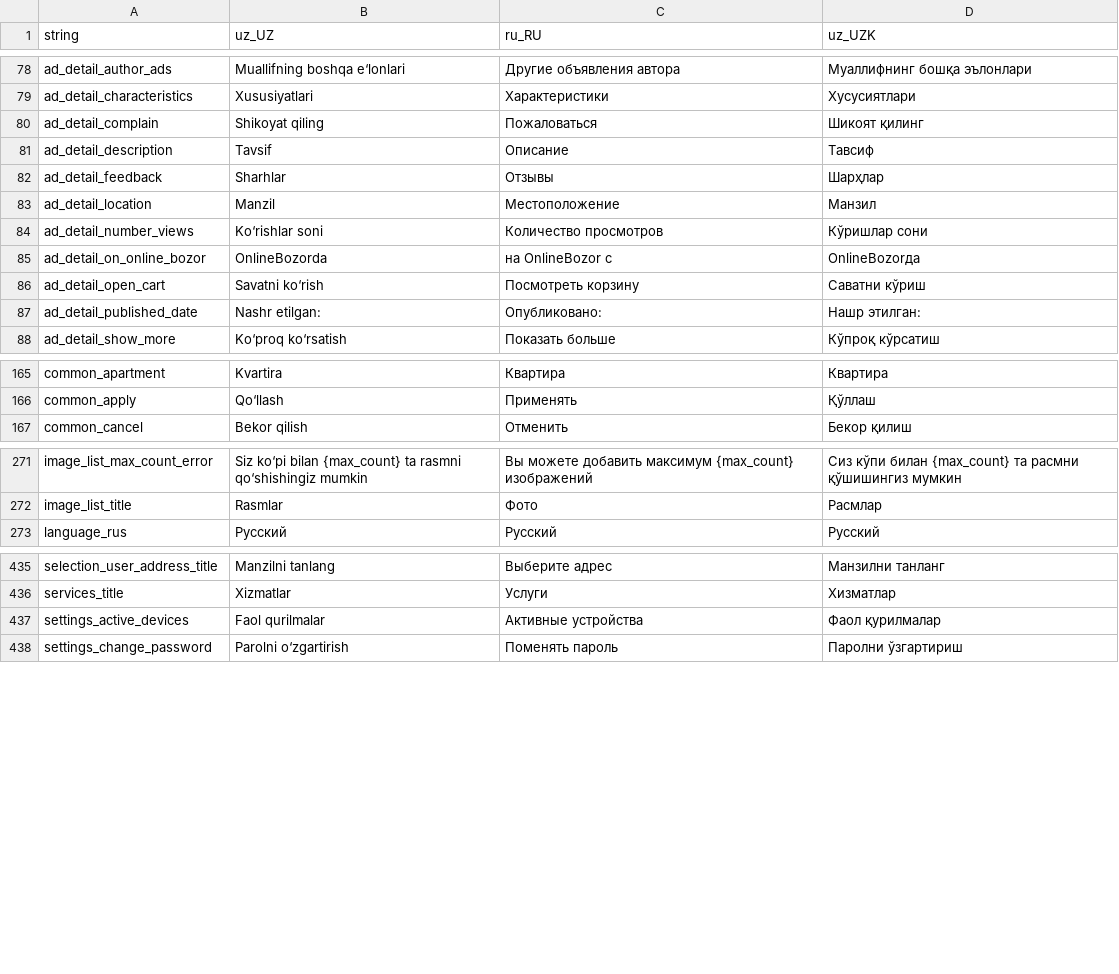
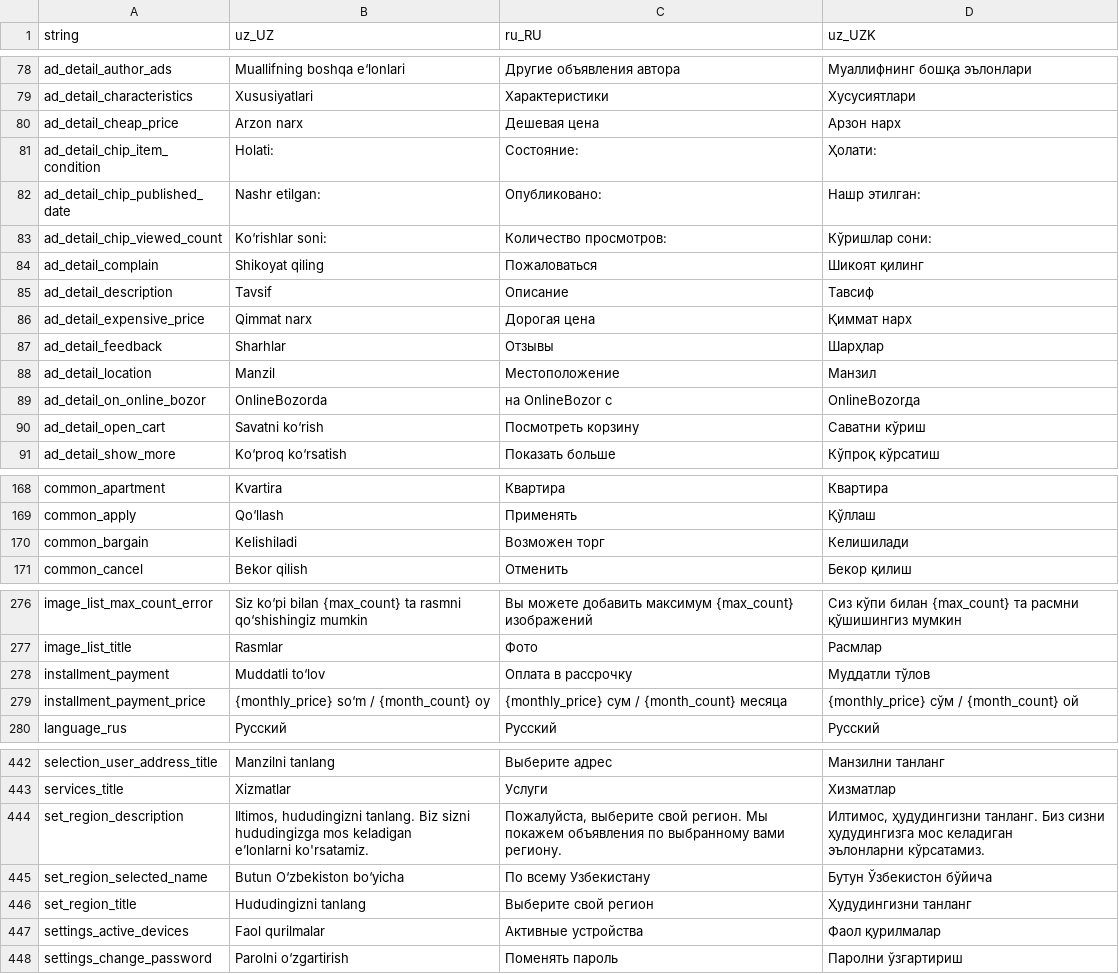
Before and after one commit to Hikmatullohprogramist/El-xizmati, a CSV file: assets/localization/translations.csv, drawn as a sheet; only a part is shown, gaps mark what is left out; the diff covers the shown part only.

Commit message:
added: set_region page, selected_region_stream_controller. modified: region_preferences, localization

```diff
--- a/assets/localization/translations.csv
+++ b/assets/localization/translations.csv
@@ -79,10 +79,13 @@ ad_detail_author_ads,Muallifning boshqa e‘lonlari,Другие объявле
 ad_detail_characteristics,Xususiyatlari,Характеристики,Хусусиятлари
+ad_detail_cheap_price,Arzon narx,Дешевая цена,Aрзон нарх
+ad_detail_chip_item_condition,Holati:,Состояние:,Ҳолати:
+ad_detail_chip_published_date,Nashr etilgan:,Опубликовано:,Нашр этилган:
+ad_detail_chip_viewed_count,Ko‘rishlar soni:,Количество просмотров:,Кўришлар сони:
 ad_detail_complain,Shikoyat qiling,Пожаловаться,Шикоят қилинг
 ad_detail_description,Tavsif,Описание,Тавсиф
+ad_detail_expensive_price,Qimmat narx,Дорогая цена,Қиммат нарх
 ad_detail_feedback,Sharhlar,Отзывы,Шарҳлар
 ad_detail_location,Manzil,Местоположение,Манзил
-ad_detail_number_views,Ko‘rishlar soni,Количество просмотров,Кўришлар сони
 ad_detail_on_online_bozor,OnlineBozorda,на OnlineBozor с,OnlineBozorда
 ad_detail_open_cart,Savatni ko‘rish,Посмотреть корзину,Саватни кўриш
-ad_detail_published_date,Nashr etilgan:,Опубликовано:,Нашр этилган:
 ad_detail_show_more,Ko‘proq ko‘rsatish,Показать больше,Кўпроқ кўрсатиш
@@ -166,2 +169,3 @@ common_apartment,Kvartira,Квартира,Квартира
 common_apply,Qo‘llash,Применять,Қўллаш
+common_bargain,Kelishiladi,Возможен торг,Келишилади
 common_cancel,Bekor qilish,Отменить,Бекор қилиш
@@ -272,2 +277,4 @@ image_list_max_count_error,Siz ko‘pi bilan {max_count} ta rasmni qo‘shishing
 image_list_title,Rasmlar,Фото,Расмлар
+installment_payment,Muddatli to‘lov,Оплата в рассрочку,Муддатли тўлов
+installment_payment_price,{monthly_price} so‘m / {month_count} oy,{monthly_price} сум / {month_count} месяца,{monthly_price} сўм / {month_count} ой
 language_rus,Русский,Русский,Русский
@@ -436,2 +443,7 @@ selection_user_address_title,Manzilni tanlang,Выберите адрес,Ман
 services_title,Xizmatlar,Услуги,Хизматлар
+set_region_description,"Iltimos, hududingizni tanlang. Biz sizni hududingizga mos keladigan
+e’lonlarni ko'rsatamiz.","Пожалуйста, выберите свой регион. Мы покажем объявления по выбранному вами региону.","Илтимос, ҳудудингизни танланг. Биз сизни ҳудудингизга мос келадиган
+эълонларни кўрсатамиз."
+set_region_selected_name,Butun O‘zbekiston bo‘yicha,По всему Узбекистану,Бутун Ўзбекистон бўйича
+set_region_title,Hududingizni tanlang,Выберите свой регион,Ҳудудингизни танланг
 settings_active_devices,Faol qurilmalar,Активные устройства,Фаол қурилмалар
```
Also changed, not shown: 1 added row elsewhere in this file, 15 other files.
